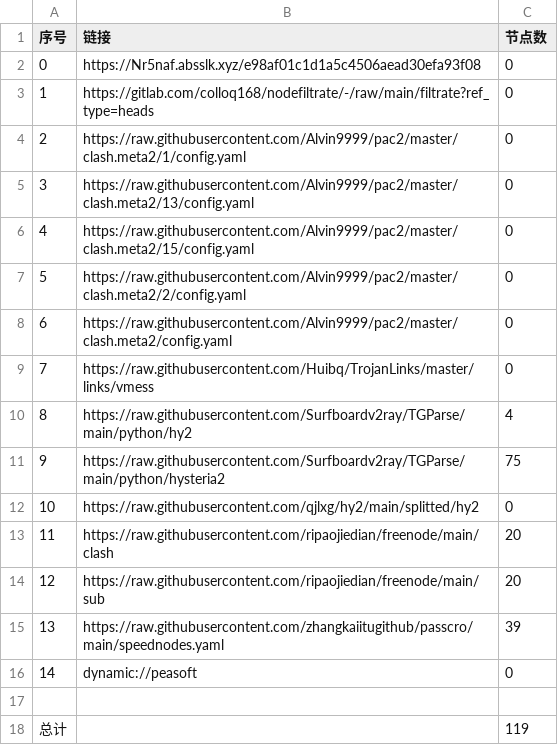
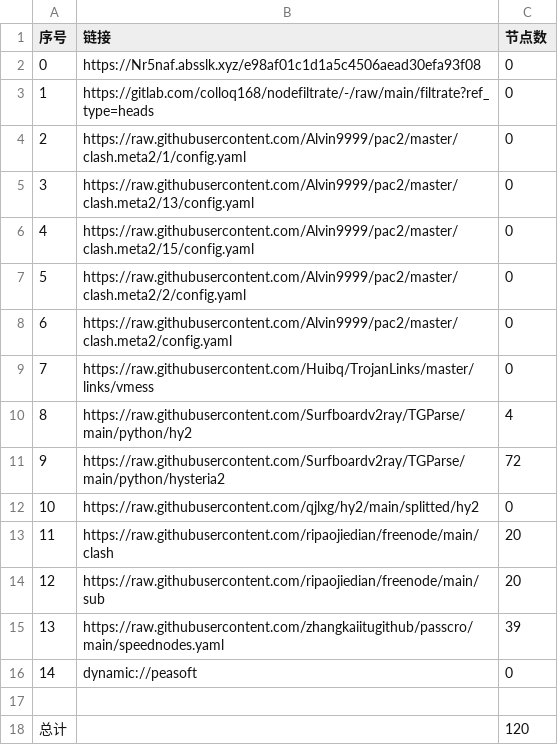
Before and after one commit to lihong19801/zidongzhuaqu4, a CSV file: list_result.csv, drawn as a sheet.

```diff
--- a/list_result.csv
+++ b/list_result.csv
@@ -10,3 +10,3 @@
 8,https://raw.githubusercontent.com/Surfboardv2ray/TGParse/main/python/hy2,4
-9,https://raw.githubusercontent.com/Surfboardv2ray/TGParse/main/python/hysteria2,75
+9,https://raw.githubusercontent.com/Surfboardv2ray/TGParse/main/python/hysteria2,72
 10,https://raw.githubusercontent.com/qjlxg/hy2/main/splitted/hy2,0
@@ -17,2 +17,2 @@
 
-总计,,119
+总计,,120
```
Also changed, not shown: 7 other files.
